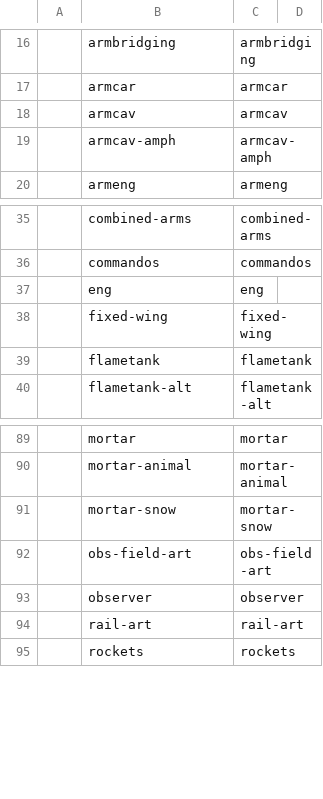
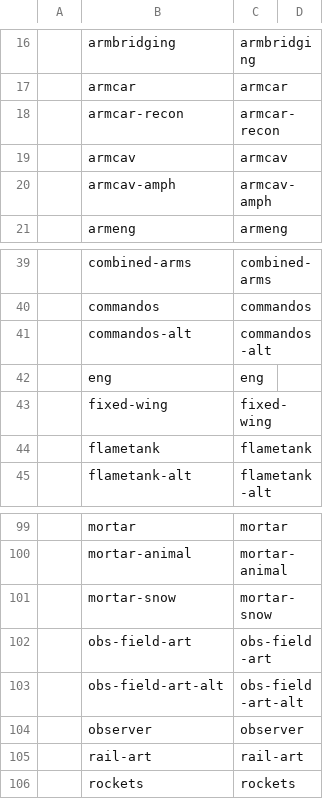
Before and after one commit to lifelike/countersheetsextension, a CSV file: templates/counters_symbol_list.csv, drawn as a sheet; only a part is shown, gaps mark what is left out; the diff covers the shown part only; the diff names each change by its address in the sheet, - before the commit and + after, or states it on an @@ line.

```diff
--- a/templates/counters_symbol_list.csv
+++ b/templates/counters_symbol_list.csv
+row 18:  | armcar-recon | armcar-recon
+row 41:  | commandos-alt | commandos-alt
+row 103:  | obs-field-art-alt | obs-field-art-alt
```
Also changed, not shown: 12 added rows elsewhere in this file, 5 other files.
